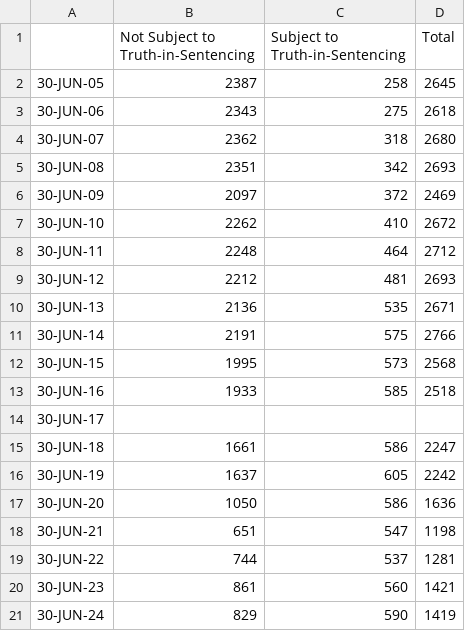
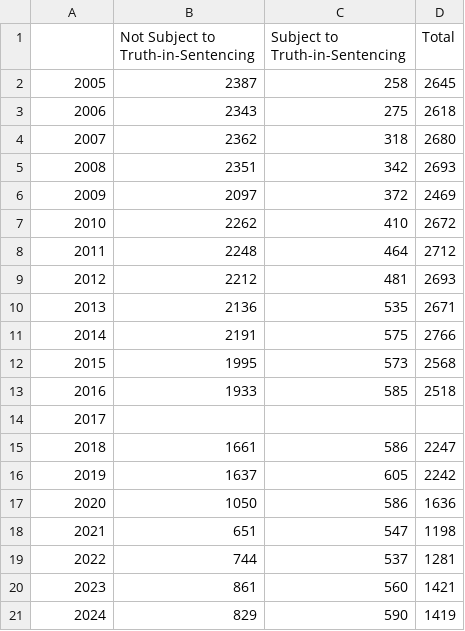
Before and after one commit to Amandanoelward/WJI-GitHUB, a CSV file: TIS Women Shift.csv, drawn as a sheet; the diff names each change by its address in the sheet, - before the commit and + after, or states it on an @@ line.

Commit message:
Update TIS Women Shift.csv

```diff
--- a/TIS Women Shift.csv
+++ b/TIS Women Shift.csv
-A2: 30-JUN-05
+A2: 2005
-A3: 30-JUN-06
+A3: 2006
-A4: 30-JUN-07
+A4: 2007
-A5: 30-JUN-08
+A5: 2008
-A6: 30-JUN-09
+A6: 2009
-A7: 30-JUN-10
+A7: 2010
-A8: 30-JUN-11
+A8: 2011
-A9: 30-JUN-12
+A9: 2012
-A10: 30-JUN-13
+A10: 2013
-A11: 30-JUN-14
+A11: 2014
-A12: 30-JUN-15
+A12: 2015
-A13: 30-JUN-16
+A13: 2016
-A14: 30-JUN-17
+A14: 2017
-A15: 30-JUN-18
+A15: 2018
-A16: 30-JUN-19
+A16: 2019
-A17: 30-JUN-20
+A17: 2020
-A18: 30-JUN-21
+A18: 2021
-A19: 30-JUN-22
+A19: 2022
-A20: 30-JUN-23
+A20: 2023
-A21: 30-JUN-24
+A21: 2024
```
